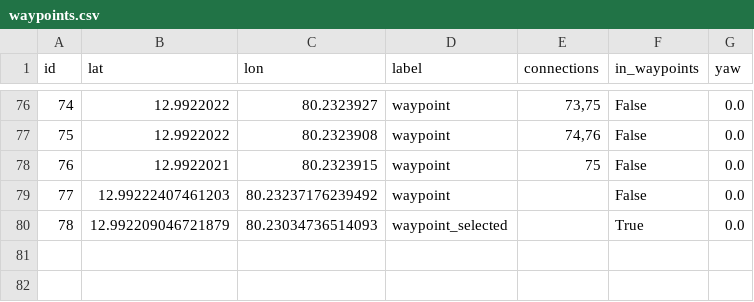
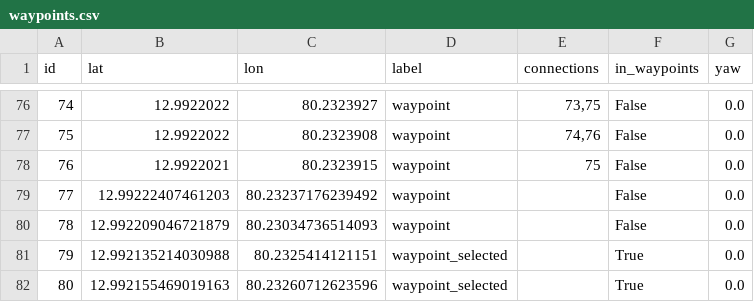
Before and after one commit to specapoorv/RovMarq, a CSV file: waypoints.csv, drawn as a sheet; only a part is shown, gaps mark what is left out.

```diff
--- a/waypoints.csv
+++ b/waypoints.csv
@@ -79,2 +79,4 @@ id,lat,lon,label,connections,in_waypoints,yaw
 77,12.99222407461203,80.23237176239492,waypoint,,False,0.0
-78,12.992209046721879,80.23034736514093,waypoint_selected,,True,0.0
+78,12.992209046721879,80.23034736514093,waypoint,,False,0.0
+79,12.992135214030988,80.2325414121151,waypoint_selected,,True,0.0
+80,12.992155469019163,80.23260712623596,waypoint_selected,,True,0.0
```
Also changed, not shown: 3 other files.
